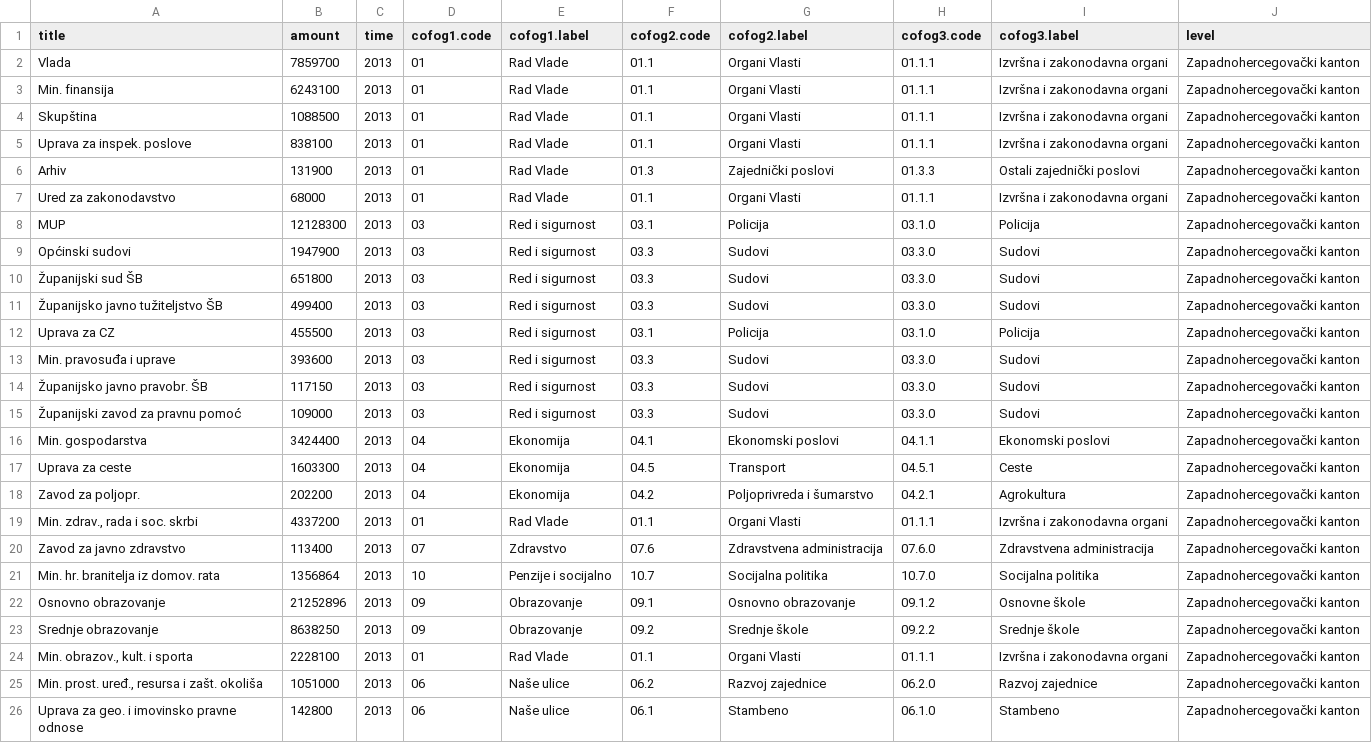
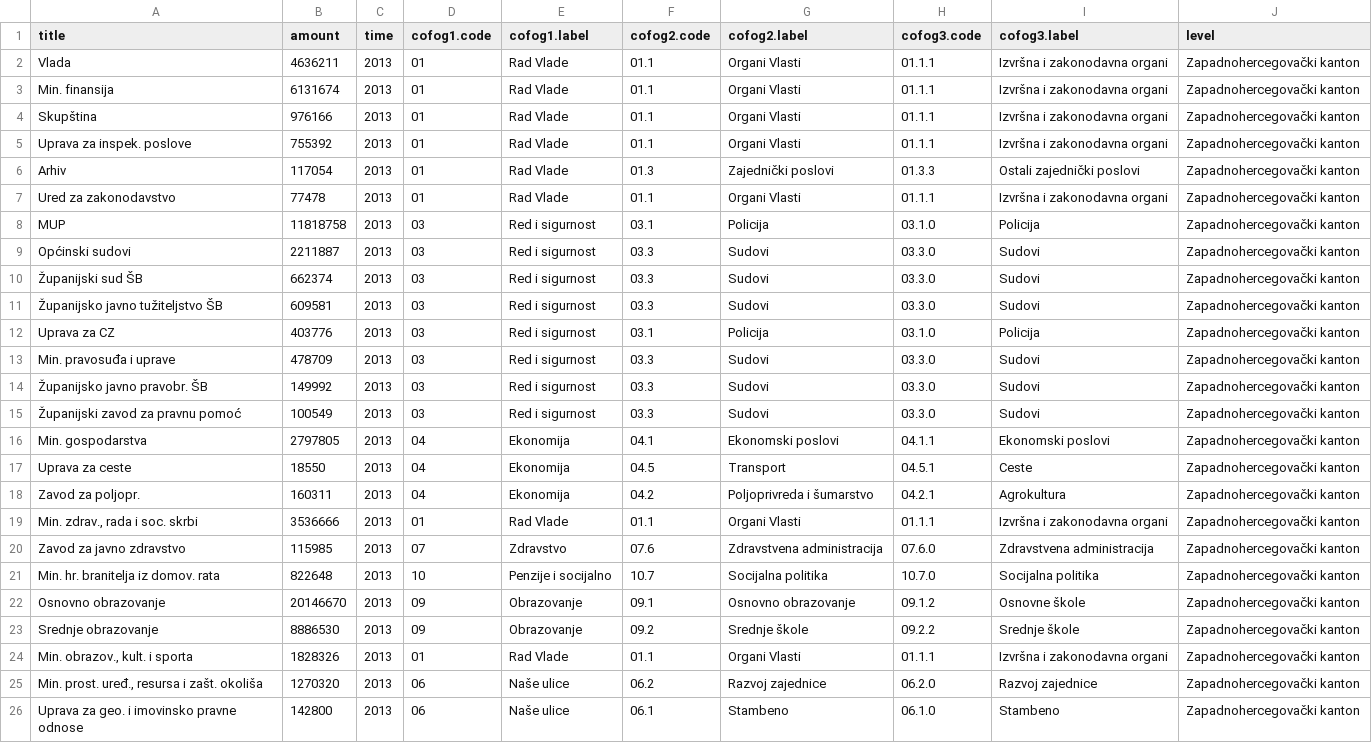
Before and after one commit to Sunbless/bh-budzeti.ba, a CSV file: zhk-2013.csv, drawn as a sheet; the diff names each change by its address in the sheet, - before the commit and + after, or states it on an @@ line.

Commit message:
Update zhk-2013.csv

```diff
--- a/zhk-2013.csv
+++ b/zhk-2013.csv
-B2 (amount): 7859700
+B2 (amount): 4636211
-B3 (amount): 6243100
+B3 (amount): 6131674
-B4 (amount): 1088500
+B4 (amount): 976166
-B5 (amount): 838100
+B5 (amount): 755392
-B6 (amount): 131900
+B6 (amount): 117054
-B7 (amount): 68000
+B7 (amount): 77478
-B8 (amount): 12128300
+B8 (amount): 11818758
-B9 (amount): 1947900
+B9 (amount): 2211887
-B10 (amount): 651800
+B10 (amount): 662374
-B11 (amount): 499400
+B11 (amount): 609581
-B12 (amount): 455500
+B12 (amount): 403776
-B13 (amount): 393600
+B13 (amount): 478709
-B14 (amount): 117150
+B14 (amount): 149992
-B15 (amount): 109000
+B15 (amount): 100549
-B16 (amount): 3424400
+B16 (amount): 2797805
-B17 (amount): 1603300
+B17 (amount): 18550
-B18 (amount): 202200
+B18 (amount): 160311
-B19 (amount): 4337200
+B19 (amount): 3536666
-B20 (amount): 113400
+B20 (amount): 115985
-B21 (amount): 1356864
+B21 (amount): 822648
-B22 (amount): 21252896
+B22 (amount): 20146670
-B23 (amount): 8638250
+B23 (amount): 8886530
-B24 (amount): 2228100
+B24 (amount): 1828326
-B25 (amount): 1051000
+B25 (amount): 1270320
```
